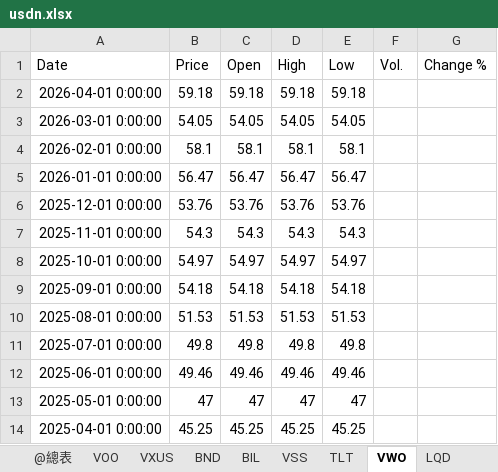
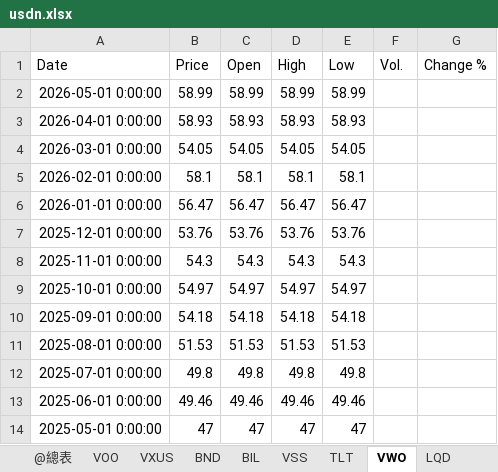
Before and after one commit to mp781237/dualmon, an Excel workbook: usdn.xlsx, sheet VWO, drawn as a sheet; values as stored, in another font and other column widths than the file's, no borders; removed rows and columns are numbered as before the commit, all else as after; the diff names each change by its address in the sheet, - before the commit and + after, or states it on an @@ line.

```diff
--- a/usdn.xlsx (sheet VWO)
+++ b/usdn.xlsx (sheet VWO)
+row 2: 2026-05-01 0:00:00 | 58.99 | 58.99 | 58.99 | 58.99
-B3 (Price): 59.18
+B3 (Price): 58.93
-C3 (Open): 59.18
+C3 (Open): 58.93
-D3 (High): 59.18
+D3 (High): 58.93
-E3 (Low): 59.18
+E3 (Low): 58.93
-row 14: 2025-04-01 0:00:00 | 45.25 | 45.25 | 45.25 | 45.25
```
Also changed, not shown: sheet VSS, sheet VXUS, sheet VOO, sheet LQD, sheet TLT, sheet BND, 4 more sheets, 1 other file.
